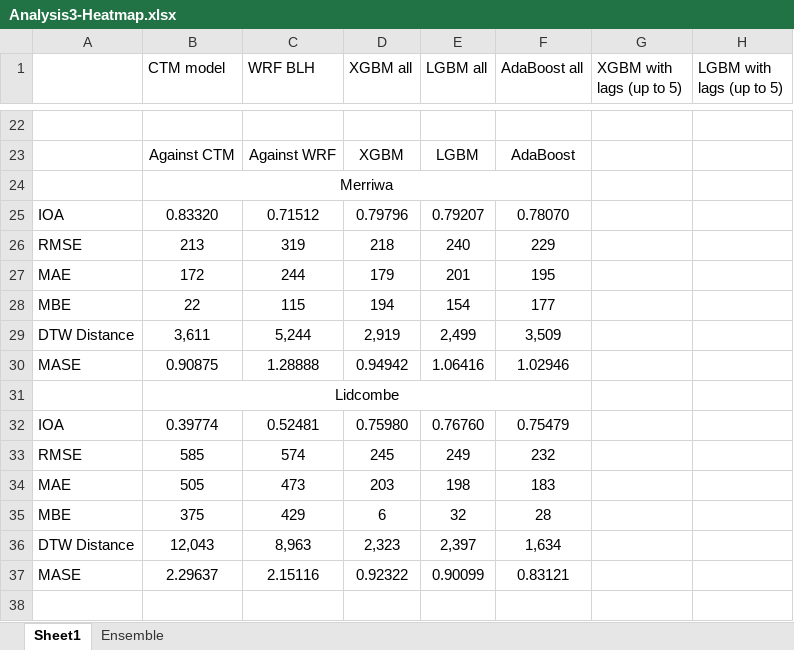
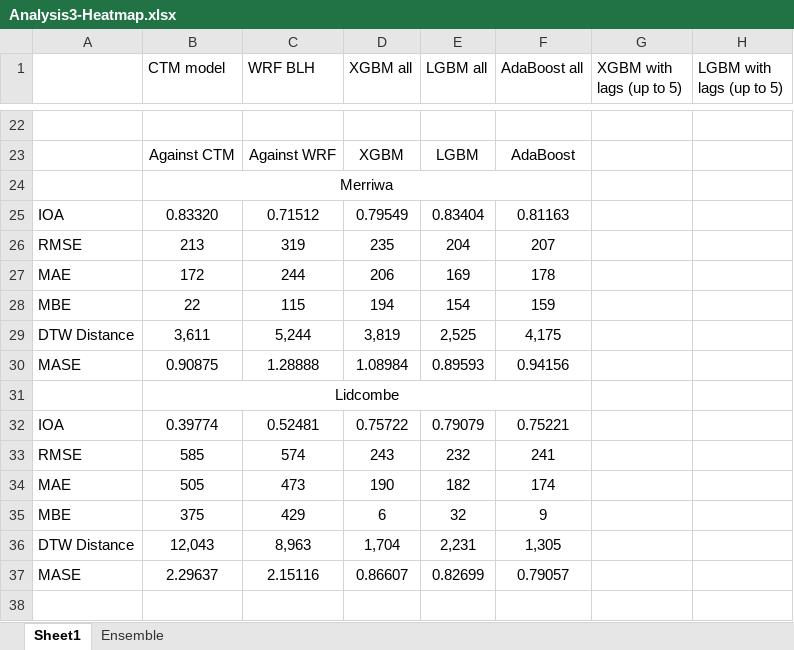
Before and after one commit to LlahsivK/group-18, an Excel workbook: Analysis3-Heatmap.xlsx, sheet Sheet1, drawn as a sheet; only a part is shown, gaps mark what is left out; values as stored, in another font and other column widths than the file's, no borders; conditional formats not drawn; the diff covers the shown part only; the diff names each change by its address in the sheet, - before the commit and + after, or states it on an @@ line.

Commit message:
Add files via upload
Revised heatmap

```diff
--- a/Analysis3-Heatmap.xlsx (sheet Sheet1)
+++ b/Analysis3-Heatmap.xlsx (sheet Sheet1)
-D25 (XGBM all): 0.79796
+D25 (XGBM all): 0.79549
-E25 (LGBM all): 0.79207
+E25 (LGBM all): 0.83404
-F25 (AdaBoost all): 0.78070
+F25 (AdaBoost all): 0.81163
-D26 (XGBM all): 218
+D26 (XGBM all): 235
-E26 (LGBM all): 240
+E26 (LGBM all): 204
-F26 (AdaBoost all): 229
+F26 (AdaBoost all): 207
-D27 (XGBM all): 179
+D27 (XGBM all): 206
-E27 (LGBM all): 201
+E27 (LGBM all): 169
-F27 (AdaBoost all): 195
+F27 (AdaBoost all): 178
-F28 (AdaBoost all): 177
+F28 (AdaBoost all): 159
-D29 (XGBM all): 2,919
+D29 (XGBM all): 3,819
-E29 (LGBM all): 2,499
+E29 (LGBM all): 2,525
-F29 (AdaBoost all): 3,509
+F29 (AdaBoost all): 4,175
-D30 (XGBM all): 0.94942
+D30 (XGBM all): 1.08984
-E30 (LGBM all): 1.06416
+E30 (LGBM all): 0.89593
-F30 (AdaBoost all): 1.02946
+F30 (AdaBoost all): 0.94156
-D32 (XGBM all): 0.75980
+D32 (XGBM all): 0.75722
-E32 (LGBM all): 0.76760
+E32 (LGBM all): 0.79079
-F32 (AdaBoost all): 0.75479
+F32 (AdaBoost all): 0.75221
-D33 (XGBM all): 245
+D33 (XGBM all): 243
-E33 (LGBM all): 249
+E33 (LGBM all): 232
-F33 (AdaBoost all): 232
+F33 (AdaBoost all): 241
-D34 (XGBM all): 203
+D34 (XGBM all): 190
-E34 (LGBM all): 198
+E34 (LGBM all): 182
-F34 (AdaBoost all): 183
+F34 (AdaBoost all): 174
-F35 (AdaBoost all): 28
+F35 (AdaBoost all): 9
-D36 (XGBM all): 2,323
+D36 (XGBM all): 1,704
-E36 (LGBM all): 2,397
+E36 (LGBM all): 2,231
-F36 (AdaBoost all): 1,634
+F36 (AdaBoost all): 1,305
-D37 (XGBM all): 0.92322
+D37 (XGBM all): 0.86607
-E37 (LGBM all): 0.90099
+E37 (LGBM all): 0.82699
-F37 (AdaBoost all): 0.83121
+F37 (AdaBoost all): 0.79057
```
Also changed, not shown: 19 edited cells elsewhere in this sheet, formulas that keep their value.
